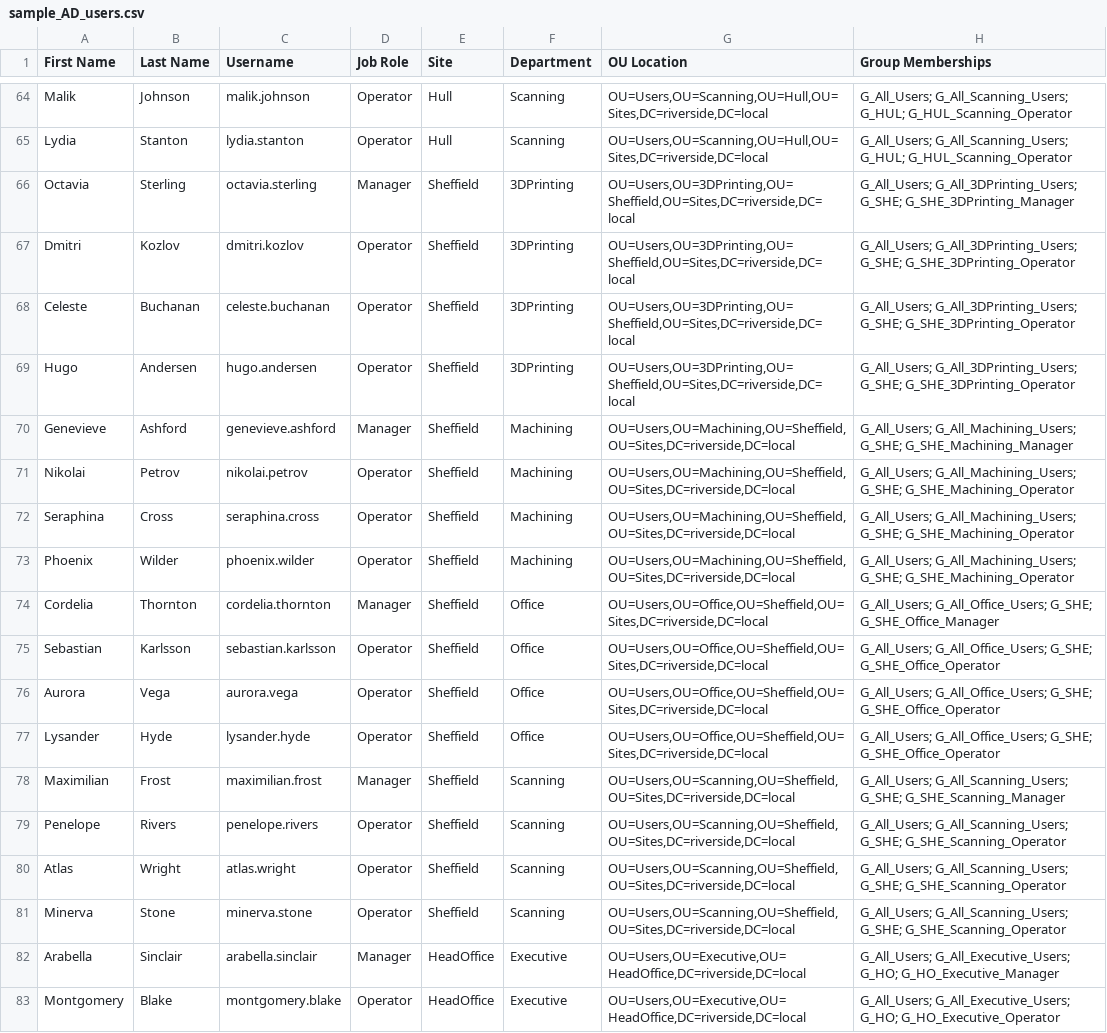
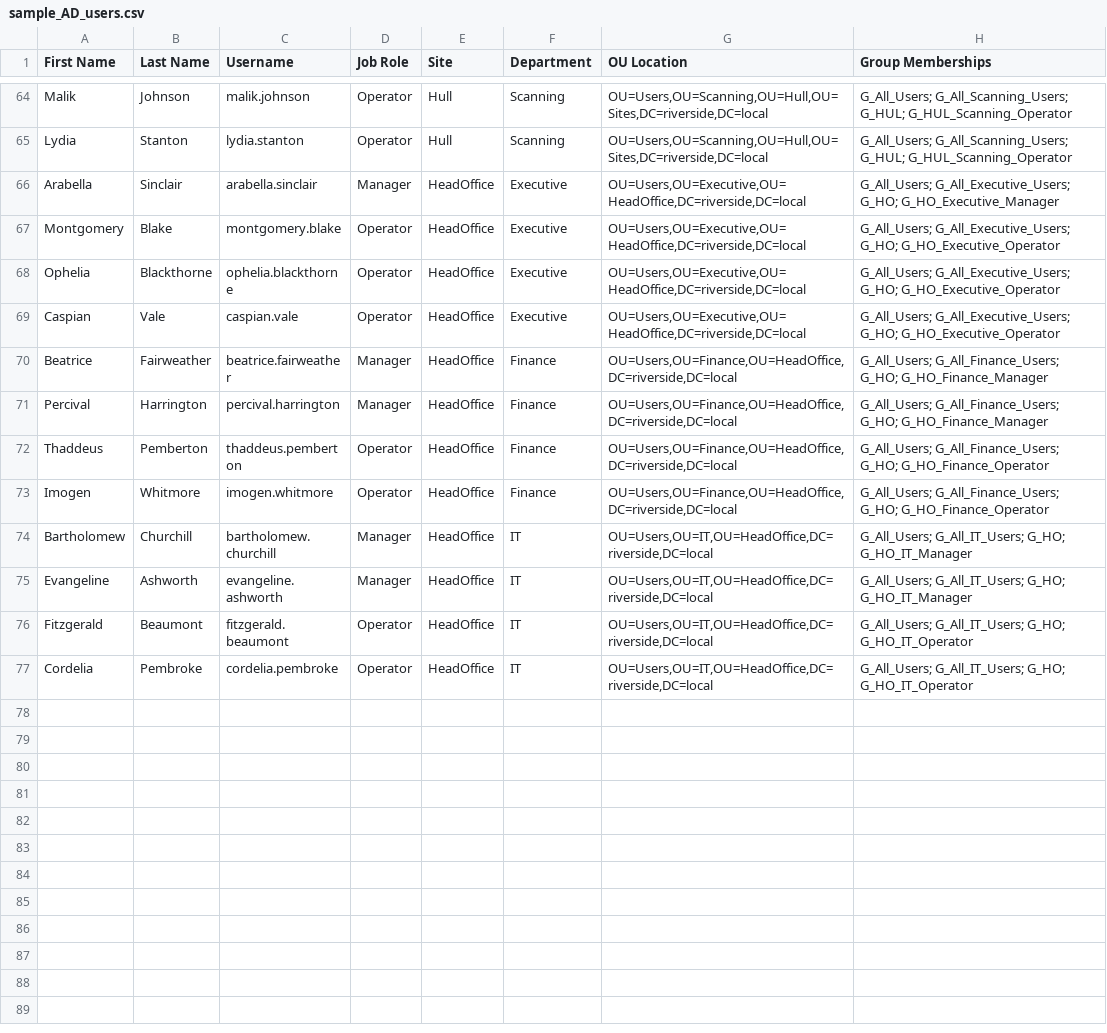
Before and after one commit to Warren8824/RiversideHomeLab, a CSV file: 02-active-directory/sample_AD_users.csv, drawn as a sheet; only a part is shown, gaps mark what is left out; the shorter side is filled out with more unchanged rows; the diff names each change by its address in the sheet, - before the commit and + after, or states it on an @@ line.

Commit message:
Remove sheffield entries in csv users file and update sample-users.md to reflect new number.

```diff
--- a/02-active-directory/sample_AD_users.csv
+++ b/02-active-directory/sample_AD_users.csv
-row 66: Octavia | Sterling | octavia.sterling | Manager | Sheffield | 3DPrinting | OU=Users,OU=3DPrinting,OU=Sheffield,OU=Sites,DC=riverside,DC=local | G_All_Users; G_All_3DPrinting_Users; G_SHE; G_SHE_3DPrinting_Manager
-row 67: Dmitri | Kozlov | dmitri.kozlov | Operator | Sheffield | 3DPrinting | OU=Users,OU=3DPrinting,OU=Sheffield,OU=Sites,DC=riverside,DC=local | G_All_Users; G_All_3DPrinting_Users; G_SHE; G_SHE_3DPrinting_Operator
-row 68: Celeste | Buchanan | celeste.buchanan | Operator | Sheffield | 3DPrinting | OU=Users,OU=3DPrinting,OU=Sheffield,OU=Sites,DC=riverside,DC=local | G_All_Users; G_All_3DPrinting_Users; G_SHE; G_SHE_3DPrinting_Operator
-row 69: Hugo | Andersen | hugo.andersen | Operator | Sheffield | 3DPrinting | OU=Users,OU=3DPrinting,OU=Sheffield,OU=Sites,DC=riverside,DC=local | G_All_Users; G_All_3DPrinting_Users; G_SHE; G_SHE_3DPrinting_Operator
-row 70: Genevieve | Ashford | genevieve.ashford | Manager | Sheffield | Machining | OU=Users,OU=Machining,OU=Sheffield,OU=Sites,DC=riverside,DC=local | G_All_Users; G_All_Machining_Users; G_SHE; G_SHE_Machining_Manager
-row 71: Nikolai | Petrov | nikolai.petrov | Operator | Sheffield | Machining | OU=Users,OU=Machining,OU=Sheffield,OU=Sites,DC=riverside,DC=local | G_All_Users; G_All_Machining_Users; G_SHE; G_SHE_Machining_Operator
-row 72: Seraphina | Cross | seraphina.cross | Operator | Sheffield | Machining | OU=Users,OU=Machining,OU=Sheffield,OU=Sites,DC=riverside,DC=local | G_All_Users; G_All_Machining_Users; G_SHE; G_SHE_Machining_Operator
-row 73: Phoenix | Wilder | phoenix.wilder | Operator | Sheffield | Machining | OU=Users,OU=Machining,OU=Sheffield,OU=Sites,DC=riverside,DC=local | G_All_Users; G_All_Machining_Users; G_SHE; G_SHE_Machining_Operator
-row 74: Cordelia | Thornton | cordelia.thornton | Manager | Sheffield | Office | OU=Users,OU=Office,OU=Sheffield,OU=Sites,DC=riverside,DC=local | G_All_Users; G_All_Office_Users; G_SHE; G_SHE_Office_Manager
-row 75: Sebastian | Karlsson | sebastian.karlsson | Operator | Sheffield | Office | OU=Users,OU=Office,OU=Sheffield,OU=Sites,DC=riverside,DC=local | G_All_Users; G_All_Office_Users; G_SHE; G_SHE_Office_Operator
-row 76: Aurora | Vega | aurora.vega | Operator | Sheffield | Office | OU=Users,OU=Office,OU=Sheffield,OU=Sites,DC=riverside,DC=local | G_All_Users; G_All_Office_Users; G_SHE; G_SHE_Office_Operator
-row 77: Lysander | Hyde | lysander.hyde | Operator | Sheffield | Office | OU=Users,OU=Office,OU=Sheffield,OU=Sites,DC=riverside,DC=local | G_All_Users; G_All_Office_Users; G_SHE; G_SHE_Office_Operator
-row 78: Maximilian | Frost | maximilian.frost | Manager | Sheffield | Scanning | OU=Users,OU=Scanning,OU=Sheffield,OU=Sites,DC=riverside,DC=local | G_All_Users; G_All_Scanning_Users; G_SHE; G_SHE_Scanning_Manager
-row 79: Penelope | Rivers | penelope.rivers | Operator | Sheffield | Scanning | OU=Users,OU=Scanning,OU=Sheffield,OU=Sites,DC=riverside,DC=local | G_All_Users; G_All_Scanning_Users; G_SHE; G_SHE_Scanning_Operator
-row 80: Atlas | Wright | atlas.wright | Operator | Sheffield | Scanning | OU=Users,OU=Scanning,OU=Sheffield,OU=Sites,DC=riverside,DC=local | G_All_Users; G_All_Scanning_Users; G_SHE; G_SHE_Scanning_Operator
-row 81: Minerva | Stone | minerva.stone | Operator | Sheffield | Scanning | OU=Users,OU=Scanning,OU=Sheffield,OU=Sites,DC=riverside,DC=local | G_All_Users; G_All_Scanning_Users; G_SHE; G_SHE_Scanning_Operator
```
